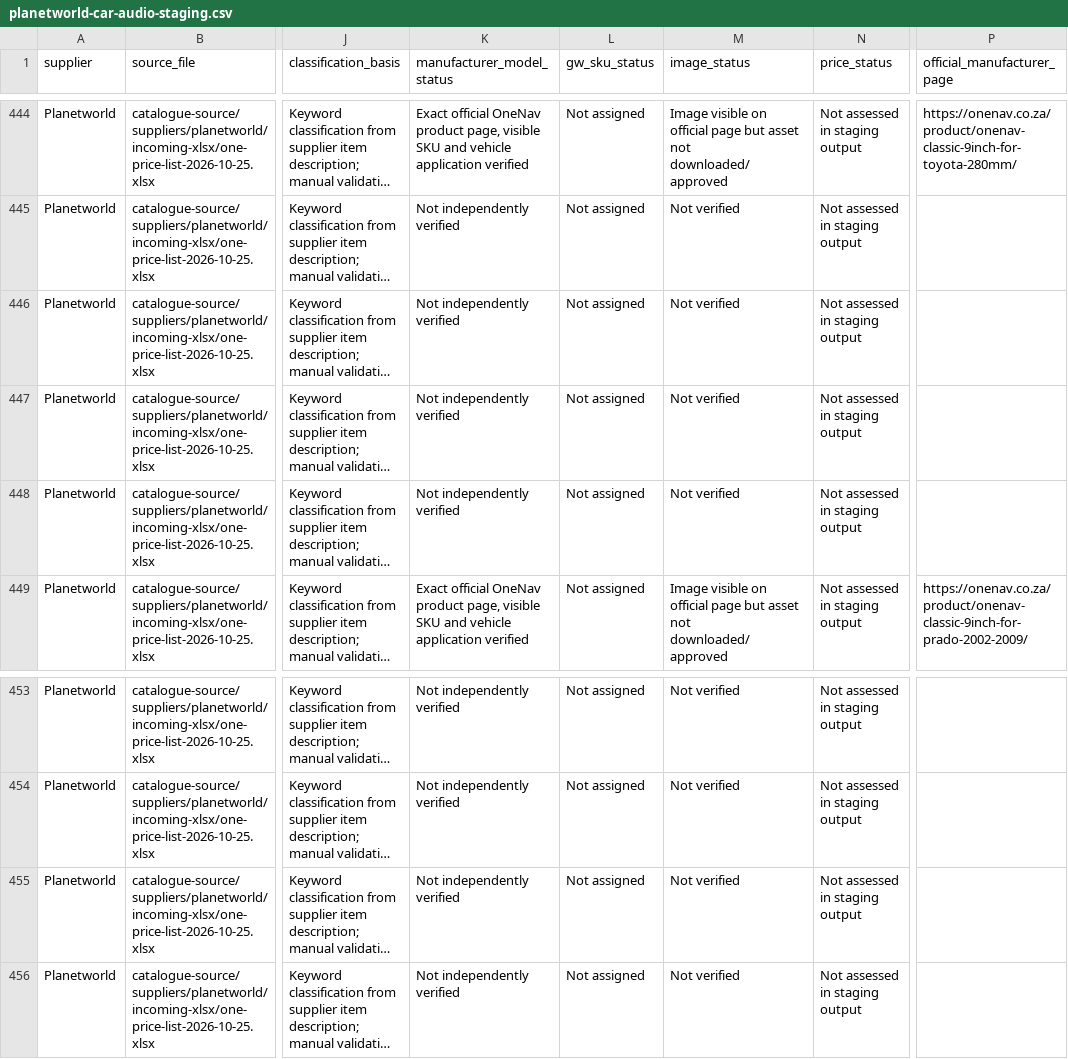
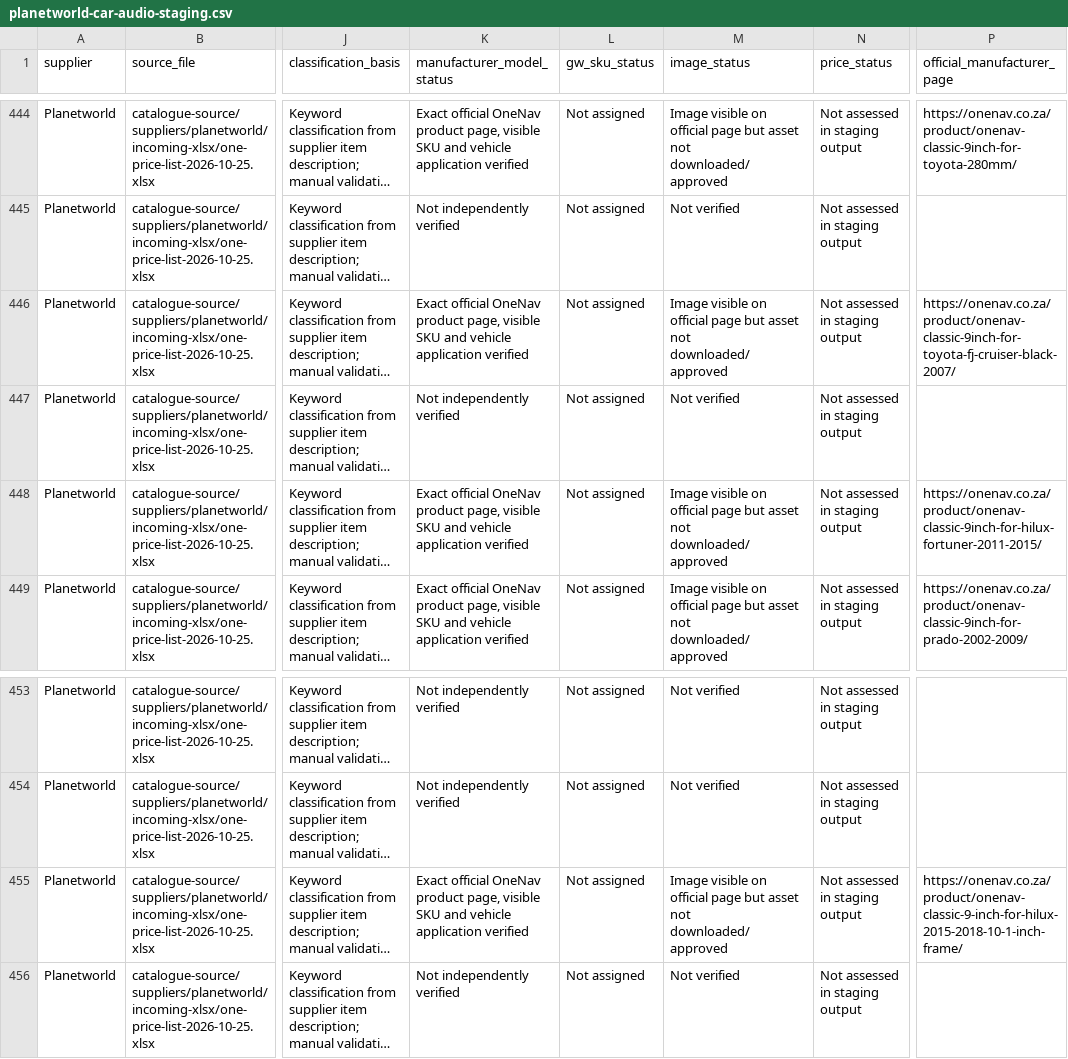
Before and after one commit to getwiredautoworx-max/get-wired-autoworx-store, a CSV file: catalogue-review/planetworld-car-audio-staging.csv, drawn as a sheet; only a part is shown, gaps mark what is left out; long unchanged cells end in …; the diff names each change by its address in the sheet, - before the commit and + after, or states it on an @@ line.

Commit message:
Add exact OneNav official page references to three more Planetworld rows

```diff
--- a/catalogue-review/planetworld-car-audio-staging.csv
+++ b/catalogue-review/planetworld-car-audio-staging.csv
-K446 (manufacturer_model_status): Not independently verified
+K446 (manufacturer_model_status): Exact official OneNav product page, visible SKU and vehicle application verified
-M446 (image_status): Not verified
+M446 (image_status): Image visible on official page but asset not downloaded/approved
-P446 (official_manufacturer_page): (empty)
+P446 (official_manufacturer_page): https://onenav.co.za/product/onenav-classic-9inch-for-toyota-fj-cruiser-black-2007/
-K448 (manufacturer_model_status): Not independently verified
+K448 (manufacturer_model_status): Exact official OneNav product page, visible SKU and vehicle application verified
-M448 (image_status): Not verified
+M448 (image_status): Image visible on official page but asset not downloaded/approved
-P448 (official_manufacturer_page): (empty)
+P448 (official_manufacturer_page): https://onenav.co.za/product/onenav-classic-9inch-for-hilux-fortuner-2011-2015/
-K455 (manufacturer_model_status): Not independently verified
+K455 (manufacturer_model_status): Exact official OneNav product page, visible SKU and vehicle application verified
-M455 (image_status): Not verified
+M455 (image_status): Image visible on official page but asset not downloaded/approved
-P455 (official_manufacturer_page): (empty)
+P455 (official_manufacturer_page): https://onenav.co.za/product/onenav-classic-9-inch-for-hilux-2015-2018-10-1-inch-frame/
```
